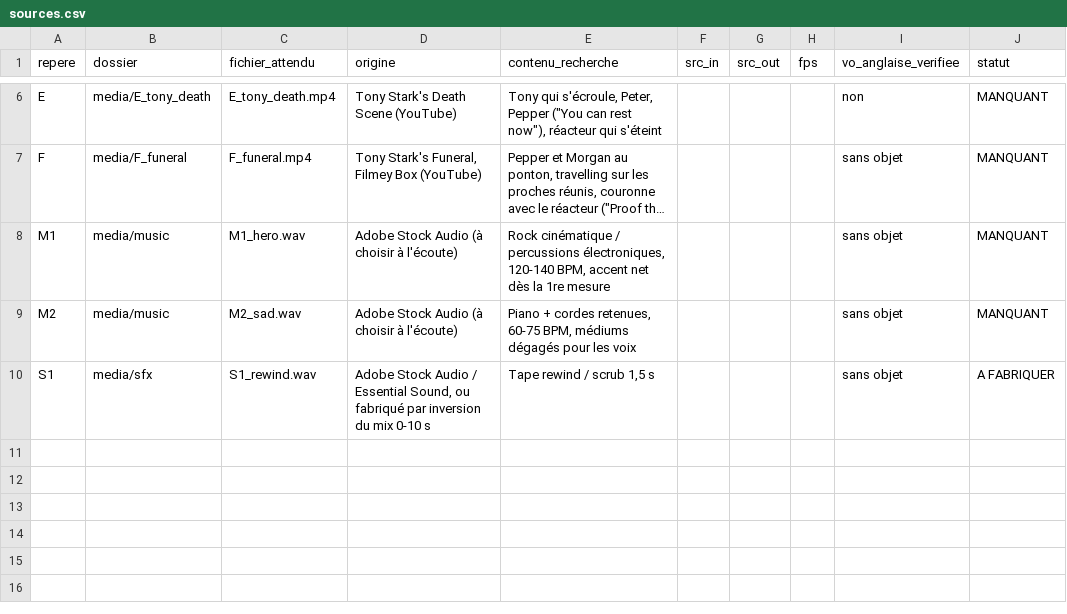
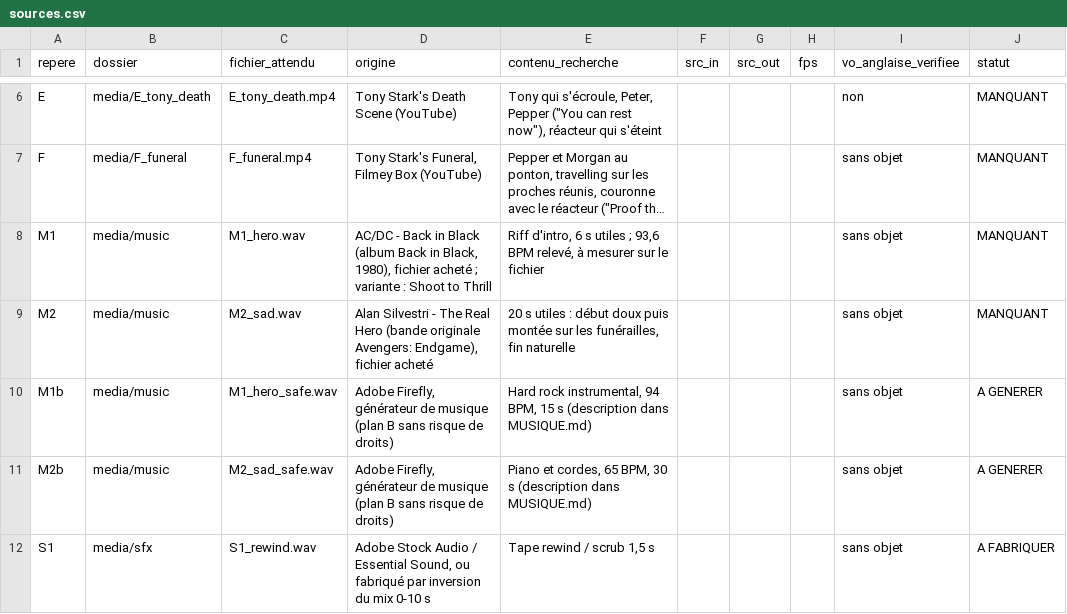
Before and after one commit to ilyem974/nexus-vanillaplus, a CSV file: iron-man-edit/sources.csv, drawn as a sheet; only a part is shown, gaps mark what is left out; long unchanged cells end in …; the diff names each change by its address in the sheet, - before the commit and + after, or states it on an @@ line.

```diff
--- a/iron-man-edit/sources.csv
+++ b/iron-man-edit/sources.csv
-D8 (origine): Adobe Stock Audio (à choisir à l'écoute)
+D8 (origine): AC/DC - Back in Black (album Back in Black, 1980), fichier acheté ; variante : Shoot to Thrill
-E8 (contenu_recherche): Rock cinématique / percussions électroniques, 120-140 BPM, accent net dès la 1re mesure
+E8 (contenu_recherche): Riff d'intro, 6 s utiles ; 93,6 BPM relevé, à mesurer sur le fichier
-D9 (origine): Adobe Stock Audio (à choisir à l'écoute)
+D9 (origine): Alan Silvestri - The Real Hero (bande originale Avengers: Endgame), fichier acheté
-E9 (contenu_recherche): Piano + cordes retenues, 60-75 BPM, médiums dégagés pour les voix
+E9 (contenu_recherche): 20 s utiles : début doux puis montée sur les funérailles, fin naturelle
+row 10: M1b | media/music | M1_hero_safe.wav | Adobe Firefly, générateur de musique (plan B sans risque de droits) | Hard rock instrumental, 94 BPM, 15 s (description dans MUSIQUE.md) |  |  |  | sans objet | A GENERER
+row 11: M2b | media/music | M2_sad_safe.wav | Adobe Firefly, générateur de musique (plan B sans risque de droits) | Piano et cordes, 65 BPM, 30 s (description dans MUSIQUE.md) |  |  |  | sans objet | A GENERER
```
Also changed, not shown: 3 other files.
